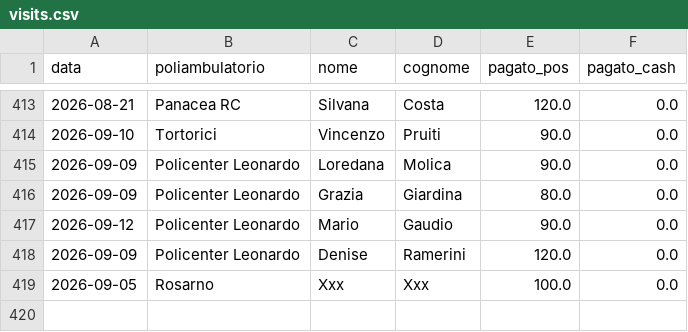
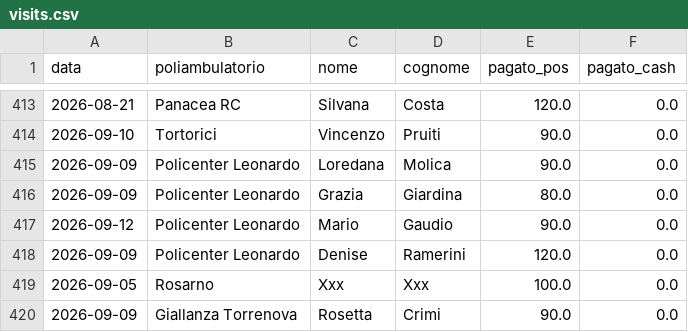
Before and after one commit to rlicordari/report_privato, a CSV file: data/visits.csv, drawn as a sheet; only a part is shown, gaps mark what is left out.

Commit message:
Visita: Crimi Rosetta @ Giallanza Torrenova (2026-09-09)

```diff
--- a/data/visits.csv
+++ b/data/visits.csv
@@ -419 +419,2 @@ data,poliambulatorio,nome,cognome,pagato_pos,pagato_cash
 2026-09-05,Rosarno,Xxx,Xxx,100.0,0.0
+2026-09-09,Giallanza Torrenova,Rosetta,Crimi,90.0,0.0
```
